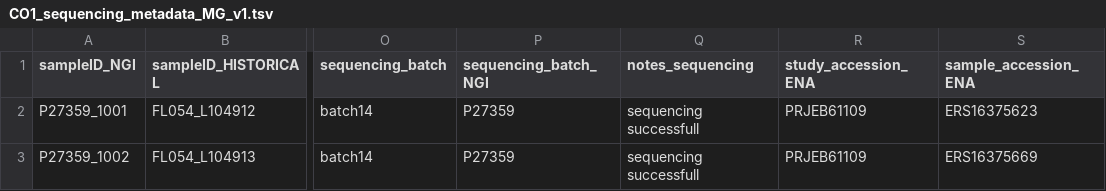
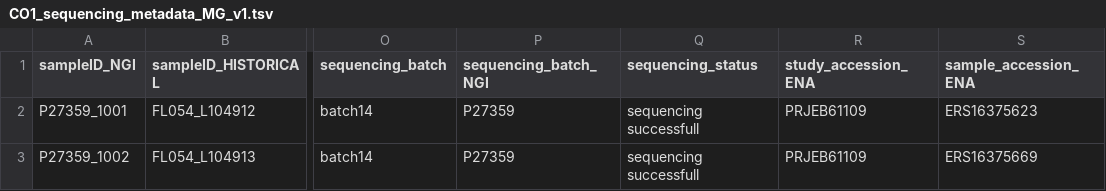
Before and after one commit to insect-biome-atlas/paper-data, a TSV file: data/Madagascar/CO1_sequencing_metadata_MG_v1.tsv, drawn as a sheet; only a part is shown, gaps mark what is left out; the diff names each change by its address in the sheet, - before the commit and + after, or states it on an @@ line.

Commit message:
Update CO1_sequencing_metadata_MG_v1.tsv

```diff
--- a/data/Madagascar/CO1_sequencing_metadata_MG_v1.tsv
+++ b/data/Madagascar/CO1_sequencing_metadata_MG_v1.tsv
-Q1: notes_sequencing
+Q1: sequencing_status
```
